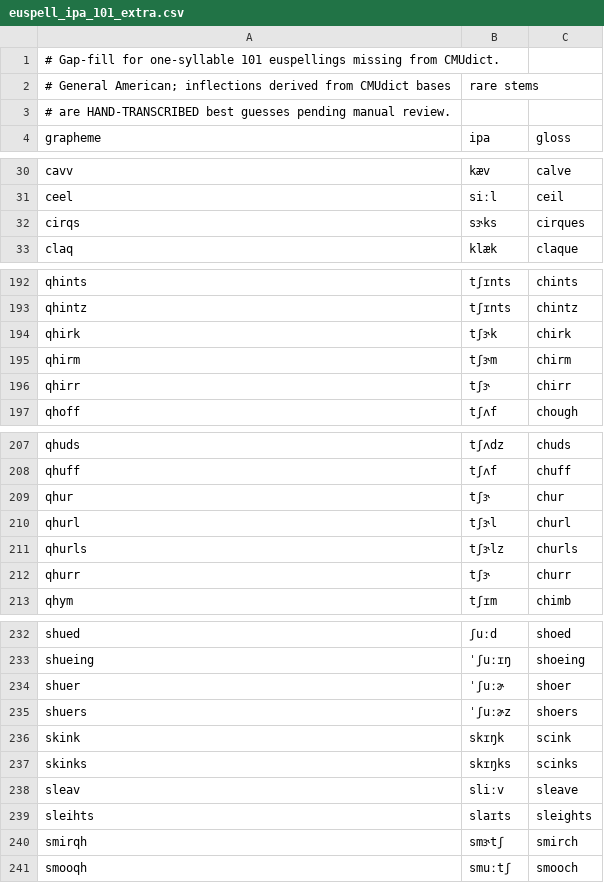
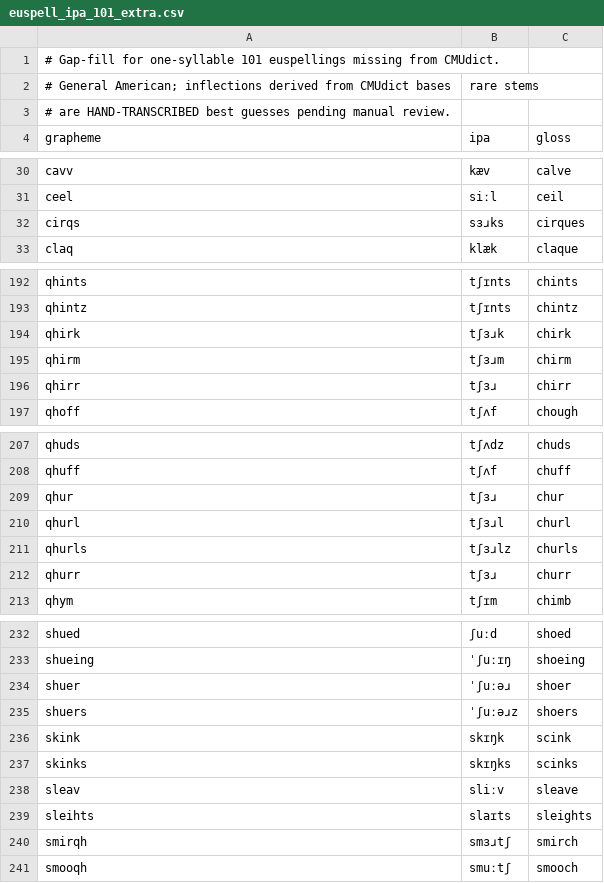
Before and after one commit to ossiak/euspell, a CSV file: data/euspell_ipa_101_extra.csv, drawn as a sheet; only a part is shown, gaps mark what is left out; the diff covers the shown part only.

```diff
--- a/data/euspell_ipa_101_extra.csv
+++ b/data/euspell_ipa_101_extra.csv
@@ -31,3 +31,3 @@ cavv,kæv,calve
 ceel,siːl,ceil
-cirqs,sɝks,cirques
+cirqs,sɜɹks,cirques
 claq,klæk,claque
@@ -193,5 +193,5 @@ qhints,tʃɪnts,chints
 qhintz,tʃɪnts,chintz
-qhirk,tʃɝk,chirk
-qhirm,tʃɝm,chirm
-qhirr,tʃɝ,chirr
+qhirk,tʃɜɹk,chirk
+qhirm,tʃɜɹm,chirm
+qhirr,tʃɜɹ,chirr
 qhoff,tʃʌf,chough
@@ -208,6 +208,6 @@ qhuds,tʃʌdz,chuds
 qhuff,tʃʌf,chuff
-qhur,tʃɝ,chur
-qhurl,tʃɝl,churl
-qhurls,tʃɝlz,churls
-qhurr,tʃɝ,churr
+qhur,tʃɜɹ,chur
+qhurl,tʃɜɹl,churl
+qhurls,tʃɜɹlz,churls
+qhurr,tʃɜɹ,churr
 qhym,tʃɪm,chimb
@@ -233,4 +233,4 @@ shued,ʃuːd,shoed
 shueing,ˈʃuːɪŋ,shoeing
-shuer,ˈʃuːɚ,shoer
-shuers,ˈʃuːɚz,shoers
+shuer,ˈʃuːəɹ,shoer
+shuers,ˈʃuːəɹz,shoers
 skink,skɪŋk,scink
@@ -239,3 +239,3 @@ sleav,sliːv,sleave
 sleihts,slaɪts,sleights
-smirqh,smɝtʃ,smirch
+smirqh,smɜɹtʃ,smirch
 smooqh,smuːtʃ,smooch
```
Also changed, not shown: 11 edited cells elsewhere in this file, data/euspell_ipa_101.csv, data/euspell_ipa_101_multi.csv, 4 other files.
